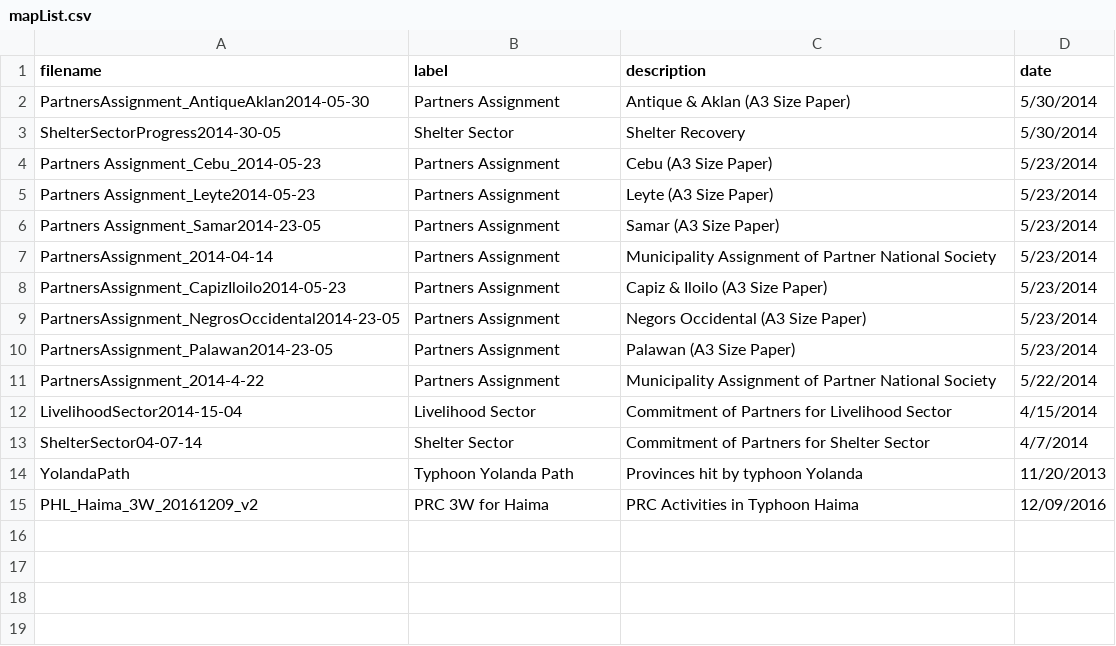
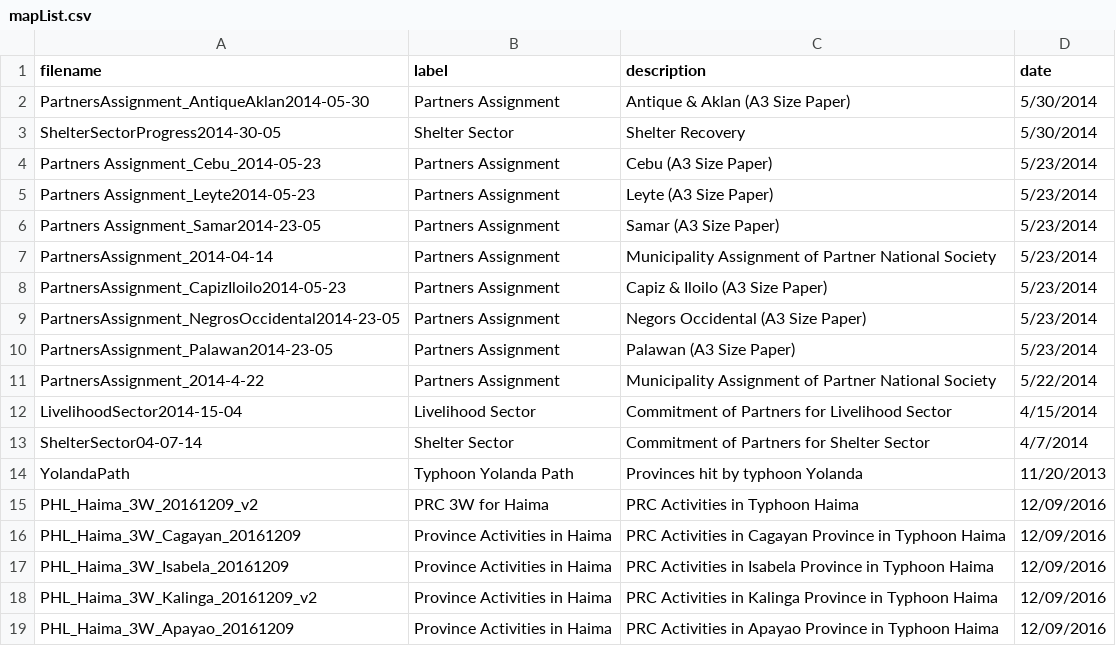
Before and after one commit to PhilippineRedCross/maps, a CSV file: data/mapList.csv, drawn as a sheet.

Commit message:
Update mapList.csv

```diff
--- a/data/mapList.csv
+++ b/data/mapList.csv
@@ -15 +15,5 @@ YolandaPath,Typhoon Yolanda Path,Provinces hit by typhoon Yolanda,11/20/2013
 PHL_Haima_3W_20161209_v2,PRC 3W for Haima,PRC Activities in Typhoon Haima,12/09/2016
+PHL_Haima_3W_Cagayan_20161209,Province Activities in Haima,PRC Activities in Cagayan Province in Typhoon Haima,12/09/2016
+PHL_Haima_3W_Isabela_20161209,Province Activities in Haima,PRC Activities in Isabela Province in Typhoon Haima,12/09/2016
+PHL_Haima_3W_Kalinga_20161209_v2,Province Activities in Haima,PRC Activities in Kalinga Province in Typhoon Haima,12/09/2016
+PHL_Haima_3W_Apayao_20161209,Province Activities in Haima,PRC Activities in Apayao Province in Typhoon Haima,12/09/2016
```
